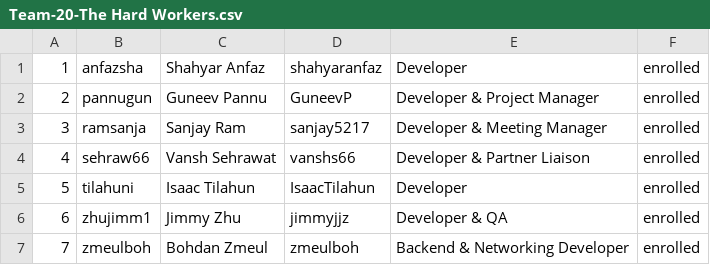
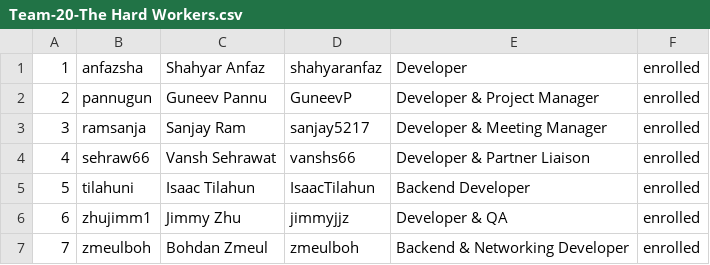
Before and after one commit to GPUOpen-LibrariesAndSDKs/Schola, a CSV file: deliverables/team/Team-20-The Hard Workers.csv, drawn as a sheet.

```diff
--- a/deliverables/team/Team-20-The Hard Workers.csv
+++ b/deliverables/team/Team-20-The Hard Workers.csv
@@ -4,3 +4,3 @@
 4,sehraw66,Vansh Sehrawat,vanshs66,Developer & Partner Liaison,enrolled
-5,tilahuni,Isaac Tilahun,IsaacTilahun,Developer,enrolled
+5,tilahuni,Isaac Tilahun,IsaacTilahun,Backend Developer,enrolled
 6,zhujimm1,Jimmy Zhu,jimmyjjz,Developer & QA,enrolled
```
Also changed, not shown: 1 other file.
